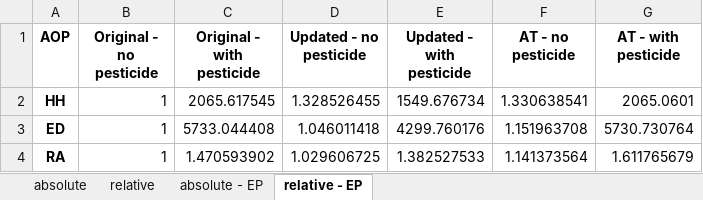
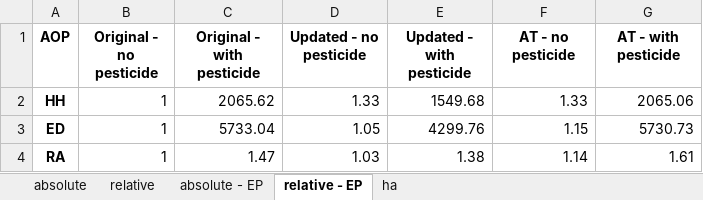
Before and after one commit to gparolin/AEco, an Excel workbook: Outputs/Iris_mean_results.xlsx, sheet relative - EP, drawn as a sheet; values as stored, in another font and other column widths than the file's, no borders; the diff names each change by its address in the sheet, - before the commit and + after, or states it on an @@ line.

```diff
--- a/Outputs/Iris_mean_results.xlsx (sheet relative - EP)
+++ b/Outputs/Iris_mean_results.xlsx (sheet relative - EP)
+sheet tab: ha
-C2 (Original - with pesticide): 2065.617545
+C2 (Original - with pesticide): 2065.62
-D2 (Updated - no pesticide): 1.328526455
+D2 (Updated - no pesticide): 1.33
-E2 (Updated - with pesticide): 1549.676734
+E2 (Updated - with pesticide): 1549.68
-F2 (AT - no pesticide): 1.330638541
+F2 (AT - no pesticide): 1.33
-G2 (AT - with pesticide): 2065.0601
+G2 (AT - with pesticide): 2065.06
-C3 (Original - with pesticide): 5733.044408
+C3 (Original - with pesticide): 5733.04
-D3 (Updated - no pesticide): 1.046011418
+D3 (Updated - no pesticide): 1.05
-E3 (Updated - with pesticide): 4299.760176
+E3 (Updated - with pesticide): 4299.76
-F3 (AT - no pesticide): 1.151963708
+F3 (AT - no pesticide): 1.15
-G3 (AT - with pesticide): 5730.730764
+G3 (AT - with pesticide): 5730.73
-C4 (Original - with pesticide): 1.470593902
+C4 (Original - with pesticide): 1.47
-D4 (Updated - no pesticide): 1.029606725
+D4 (Updated - no pesticide): 1.03
-E4 (Updated - with pesticide): 1.382527533
+E4 (Updated - with pesticide): 1.38
-F4 (AT - no pesticide): 1.141373564
+F4 (AT - no pesticide): 1.14
-G4 (AT - with pesticide): 1.611765679
+G4 (AT - with pesticide): 1.61
```
Also changed, not shown: sheet absolute, sheet relative, sheet absolute - EP, 2 other files.
